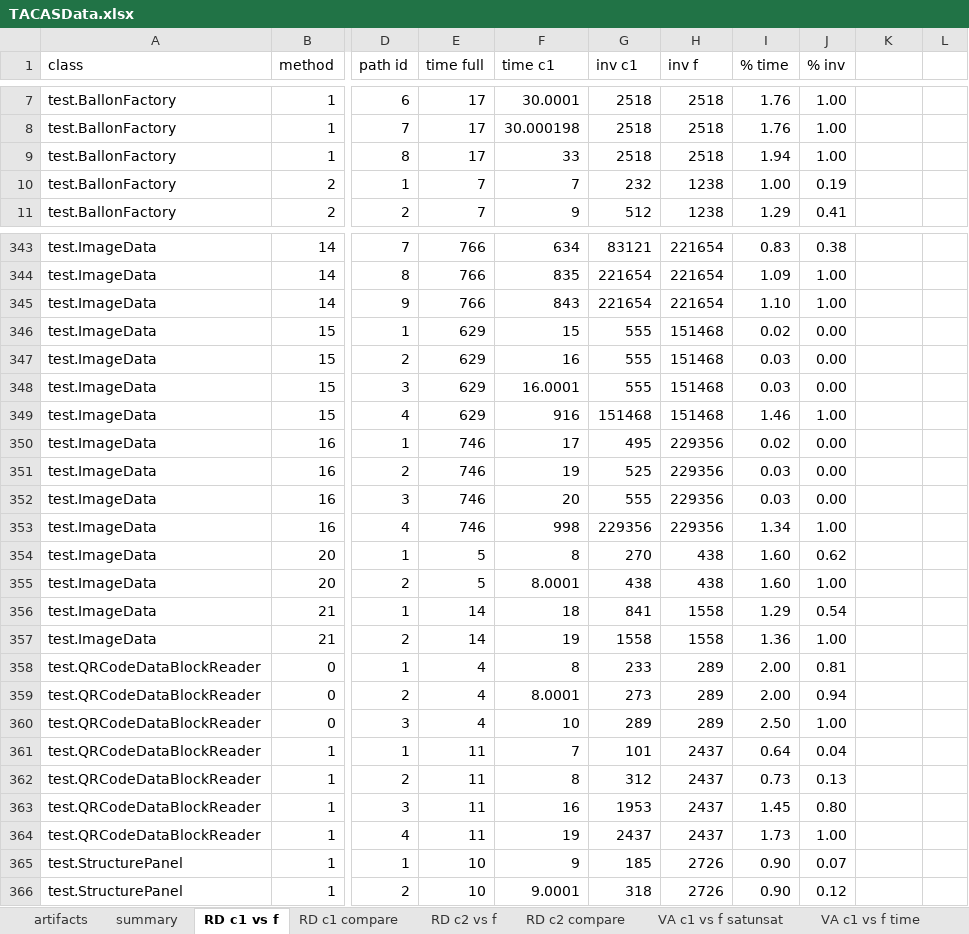
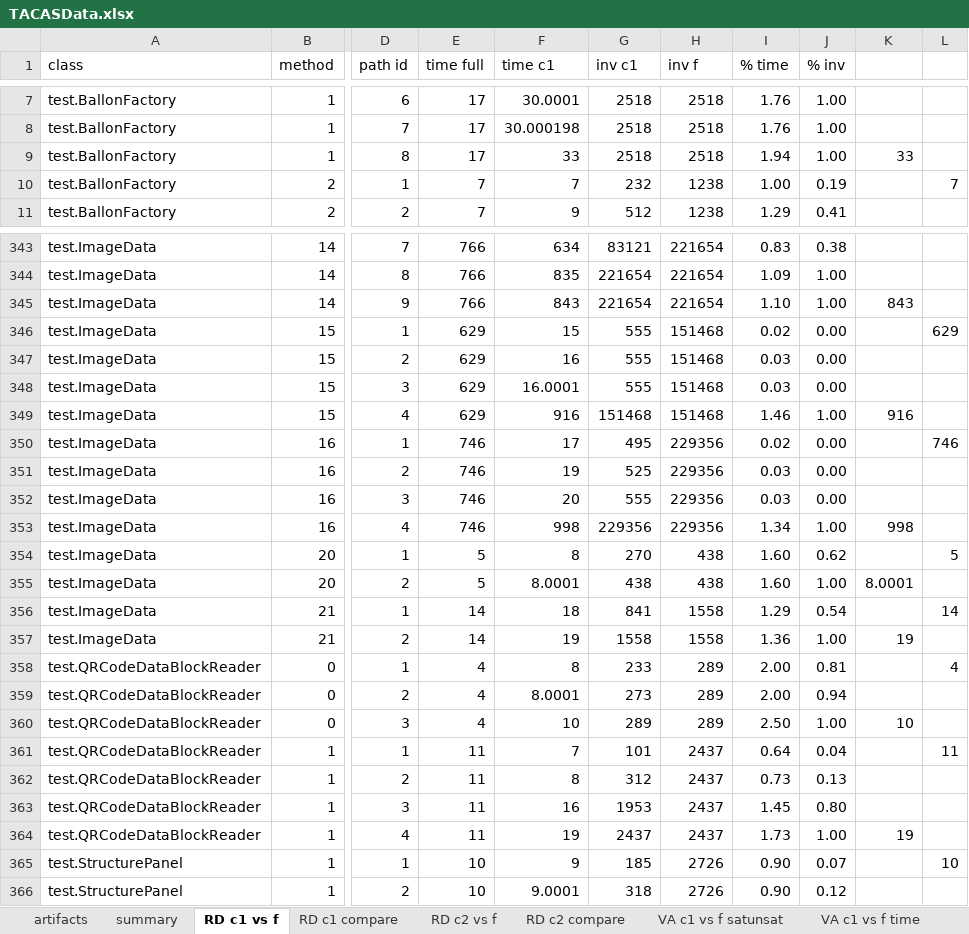
Before and after one commit to fmsea/StaticIcedTea, an Excel workbook: TACASData.xlsx, sheet RD c1 vs f, drawn as a sheet; only a part is shown, gaps mark what is left out; values as stored, in another font and other column widths than the file's, no borders; the diff covers the shown part only; the diff names each change by its address in the sheet, - before the commit and + after, or states it on an @@ line.

```diff
--- a/TACASData.xlsx (sheet RD c1 vs f)
+++ b/TACASData.xlsx (sheet RD c1 vs f)
-K9: (empty)
+K9: 33
-L10: (empty)
+L10: 7
-K345: (empty)
+K345: 843
-L346: (empty)
+L346: 629
-K349: (empty)
+K349: 916
-L350: (empty)
+L350: 746
-K353: (empty)
+K353: 998
-L354: (empty)
+L354: 5
-K355: (empty)
+K355: 8.0001
-L356: (empty)
+L356: 14
-K357: (empty)
+K357: 19
-L358: (empty)
+L358: 4
-K360: (empty)
+K360: 10
-L361: (empty)
+L361: 11
-K364: (empty)
+K364: 19
-L365: (empty)
+L365: 10
```
Also changed, not shown: 1 added row and 90 edited cells elsewhere in this sheet, sheet VA c1 vs f time, sheet RD c2 vs f, sheet VA c2 vs f time, sheet artifacts, formulas that keep their value.
